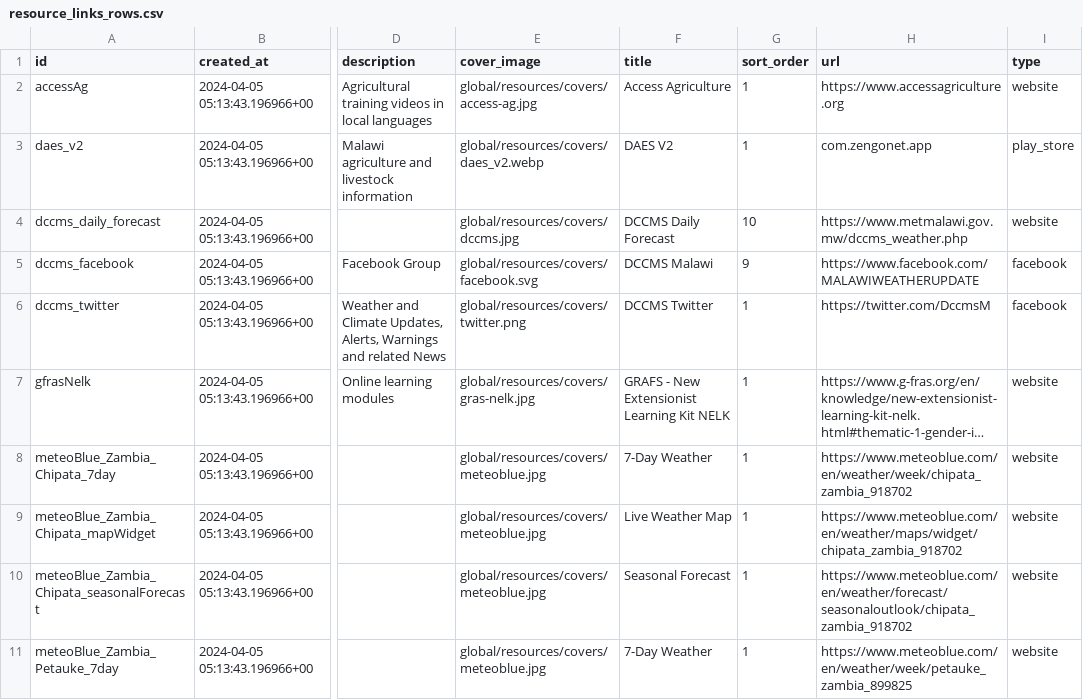
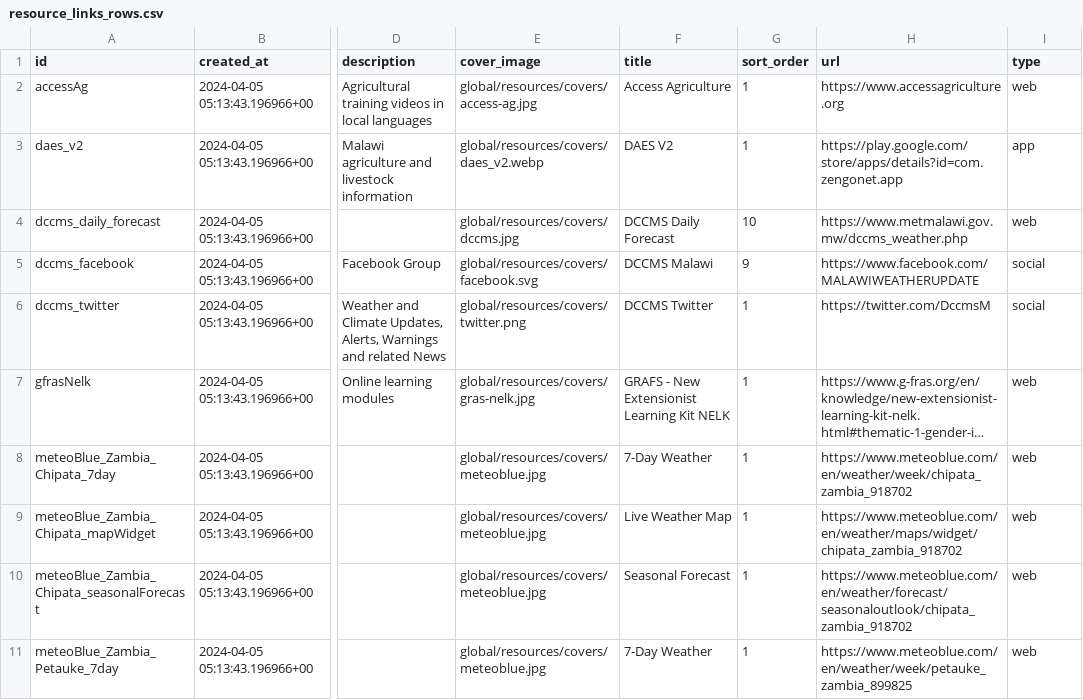
Before and after one commit to e-picsa/picsa-apps, a CSV file: apps/picsa-server/supabase/data/resource_links_rows.csv, drawn as a sheet; only a part is shown, gaps mark what is left out; long unchanged cells end in …; the diff covers the shown part only; the diff names each change by its address in the sheet, - before the commit and + after, or states it on an @@ line.

Commit message:
chore: seed data improvements

```diff
--- a/apps/picsa-server/supabase/data/resource_links_rows.csv
+++ b/apps/picsa-server/supabase/data/resource_links_rows.csv
-I2 (type): website
+I2 (type): web
-H3 (url): com.zengonet.app
+H3 (url): https://play.google.com/store/apps/details?id=com.zengonet.app
-I3 (type): play_store
+I3 (type): app
-I4 (type): website
+I4 (type): web
-I5:I6 (type): facebook
+I5:I6 (type): social
-I7:I11 (type): website
+I7:I11 (type): web
```
Also changed, not shown: 14 edited cells elsewhere in this file, apps/picsa-server/supabase/data/resource_collections_rows.csv, 5 other files.
